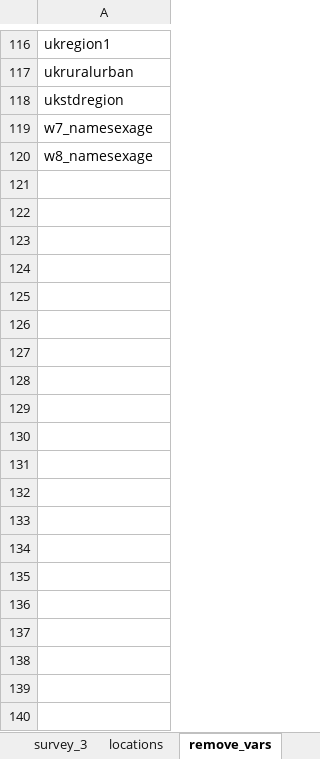
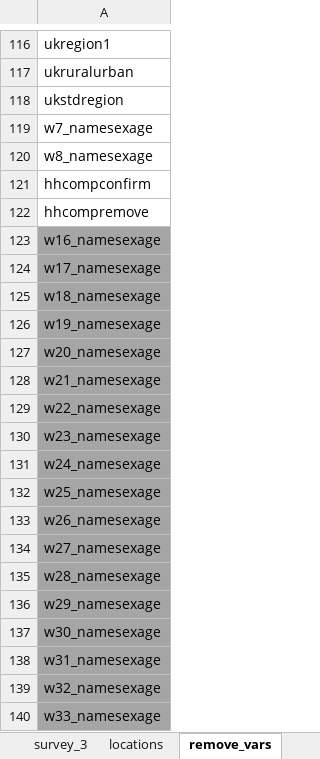
Before and after one commit to jarvisc1/comix_data_clean, an Excel workbook: codebook/var_names.xlsx, sheet remove_vars, drawn as a sheet; only a part is shown, gaps mark what is left out; values as stored, in another font and other column widths than the file's, no borders; the diff covers the shown part only; the diff names each change by its address in the sheet, - before the commit and + after, or states it on an @@ line.

Commit message:
update remove var list

```diff
--- a/codebook/var_names.xlsx (sheet remove_vars)
+++ b/codebook/var_names.xlsx (sheet remove_vars)
+row 121: hhcompconfirm
+row 122: hhcompremove
+row 123: w16_namesexage
+row 124: w17_namesexage
+row 125: w18_namesexage
+row 126: w19_namesexage
+row 127: w20_namesexage
+row 128: w21_namesexage
+row 129: w22_namesexage
+row 130: w23_namesexage
+row 131: w24_namesexage
+row 132: w25_namesexage
+row 133: w26_namesexage
+row 134: w27_namesexage
+row 135: w28_namesexage
+row 136: w29_namesexage
+row 137: w30_namesexage
+row 138: w31_namesexage
+row 139: w32_namesexage
+row 140: w33_namesexage
```
Also changed, not shown: 21 added rows elsewhere in this sheet.
